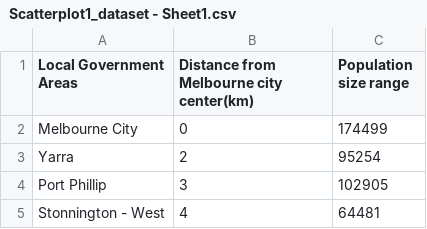
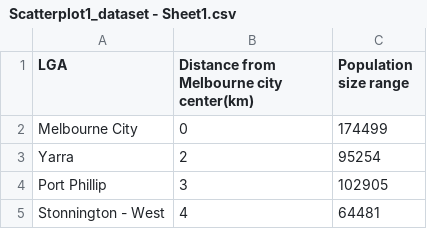
Before and after one commit to Kaixin0322/bubble_chart_dataset, a CSV file: Scatterplot1_dataset - Sheet1.csv, drawn as a sheet; only a part is shown.

Commit message:
Update Scatterplot1_dataset - Sheet1.csv

```diff
--- a/Scatterplot1_dataset - Sheet1.csv
+++ b/Scatterplot1_dataset - Sheet1.csv
@@ -1,2 +1,2 @@
-Local Government Areas,Distance from Melbourne city center(km),Population size range
+LGA,Distance from Melbourne city center(km),Population size range
 Melbourne City,0,174499
```
